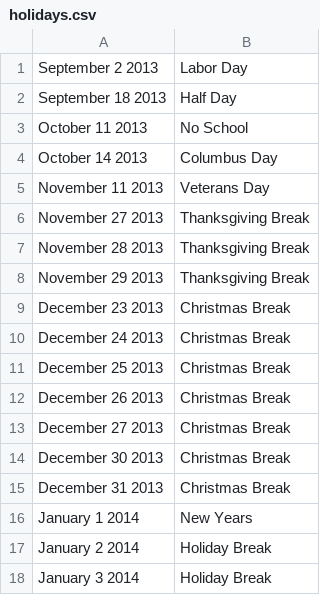
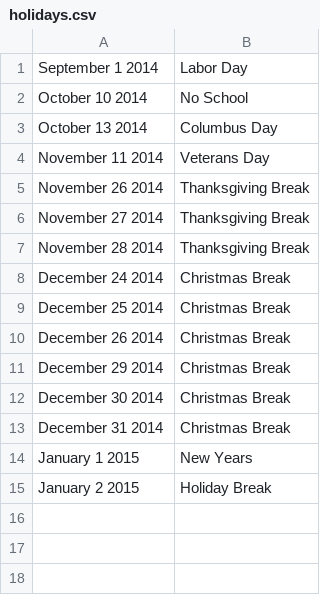
Before and after one commit to tiggerntatie/hhs-cp-site, a CSV file: hhscp/data/holidays.csv, drawn as a sheet.

```diff
--- a/hhscp/data/holidays.csv
+++ b/hhscp/data/holidays.csv
@@ -1,18 +1,15 @@
-September 2 2013, Labor Day
-September 18 2013, Half Day
-October 11 2013, No School
-October 14 2013, Columbus Day
-November 11 2013, Veterans Day
-November 27 2013, Thanksgiving Break
-November 28 2013, Thanksgiving Break
-November 29 2013, Thanksgiving Break
-December 23 2013, Christmas Break
-December 24 2013, Christmas Break
-December 25 2013, Christmas Break
-December 26 2013, Christmas Break
-December 27 2013, Christmas Break
-December 30 2013, Christmas Break
-December 31 2013, Christmas Break
-January 1 2014, New Years
-January 2 2014, Holiday Break
-January 3 2014, Holiday Break
+September 1 2014, Labor Day
+October 10 2014, No School
+October 13 2014, Columbus Day
+November 11 2014, Veterans Day
+November 26 2014, Thanksgiving Break
+November 27 2014, Thanksgiving Break
+November 28 2014, Thanksgiving Break
+December 24 2014, Christmas Break
+December 25 2014, Christmas Break
+December 26 2014, Christmas Break
+December 29 2014, Christmas Break
+December 30 2014, Christmas Break
+December 31 2014, Christmas Break
+January 1 2015, New Years
+January 2 2015, Holiday Break
```
Also changed, not shown: hhscp/data/assignments.csv.
